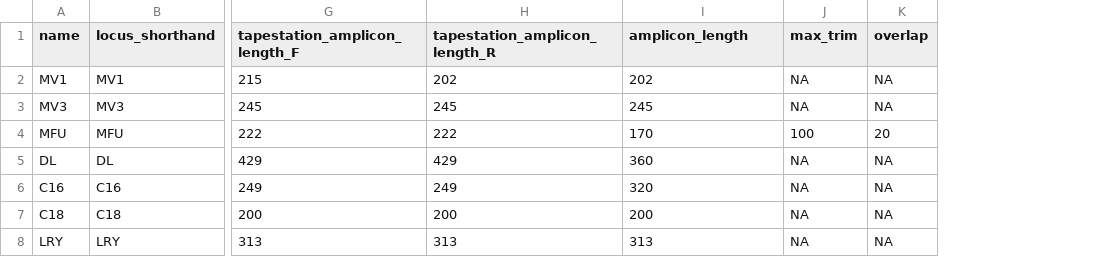
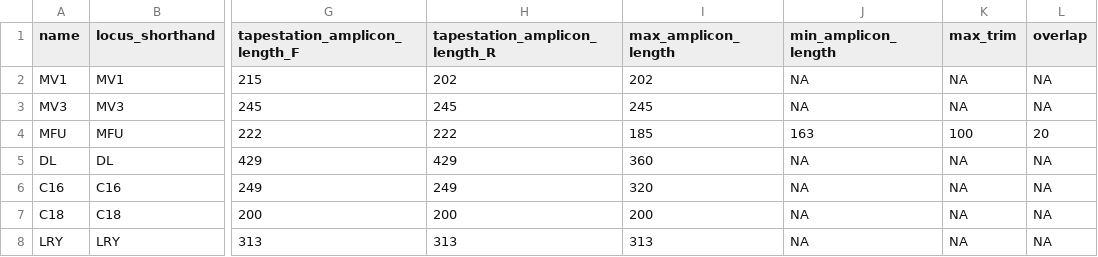
Before and after one commit to MMARINeDNA/metabarcoding_QAQC_pipeline, a CSV file: metadata/primer_data.csv, drawn as a sheet; only a part is shown, gaps mark what is left out; the diff names each change by its address in the sheet, - before the commit and + after, or states it on an @@ line.

Commit message:
added upper and lower

```diff
--- a/metadata/primer_data.csv
+++ b/metadata/primer_data.csv
+column J (min_amplicon_length), rows 2-8: NA | NA | 163 | NA | NA | NA | NA
-I1: amplicon_length
+I1: max_amplicon_length
-I4 (max_amplicon_length): 170
+I4 (max_amplicon_length): 185
```
